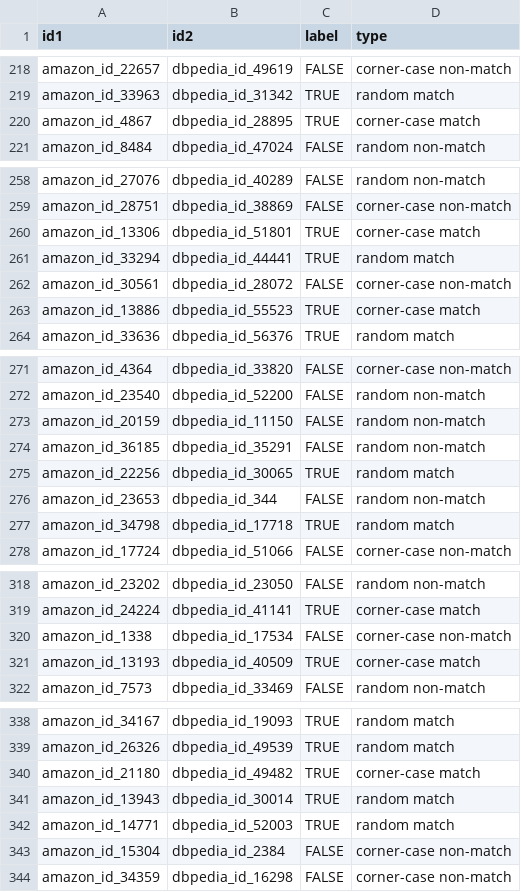
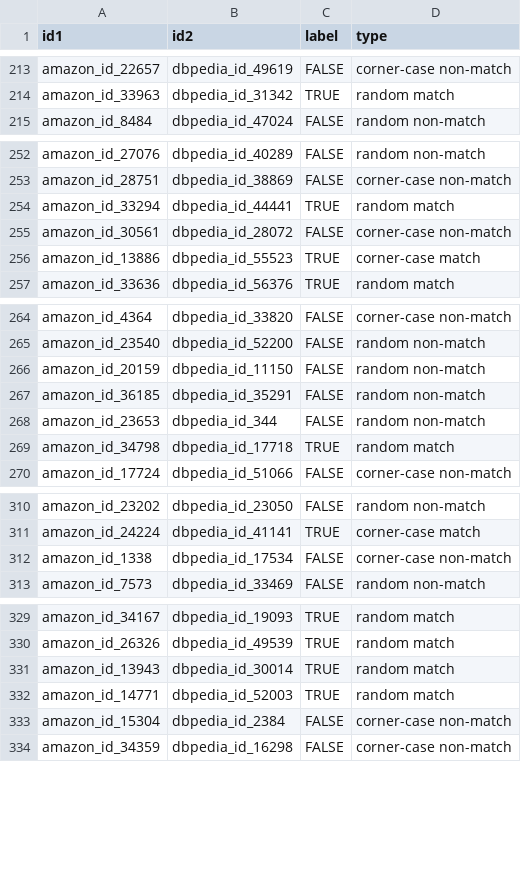
Before and after one commit to Web-Data-Integration-Team/Books-Data-Integration, a CSV file: gold_standard/amazon_dbpedia_all_with_type.csv, drawn as a sheet; only a part is shown, gaps mark what is left out; the diff covers the shown part only; the diff names each change by its address in the sheet, - before the commit and + after, or states it on an @@ line.

```diff
--- a/gold_standard/amazon_dbpedia_all_with_type.csv
+++ b/gold_standard/amazon_dbpedia_all_with_type.csv
-row 220: amazon_id_4867 | dbpedia_id_28895 | TRUE | corner-case match
-row 260: amazon_id_13306 | dbpedia_id_51801 | TRUE | corner-case match
-row 275: amazon_id_22256 | dbpedia_id_30065 | TRUE | random match
-row 321: amazon_id_13193 | dbpedia_id_40509 | TRUE | corner-case match
-row 340: amazon_id_21180 | dbpedia_id_49482 | TRUE | corner-case match
```
Also changed, not shown: 23 removed rows elsewhere in this file, gold_standard/amazon_dbpedia_check.csv, gold_standard/goodreads_amazon_all_with_type.csv, 11 other files.
